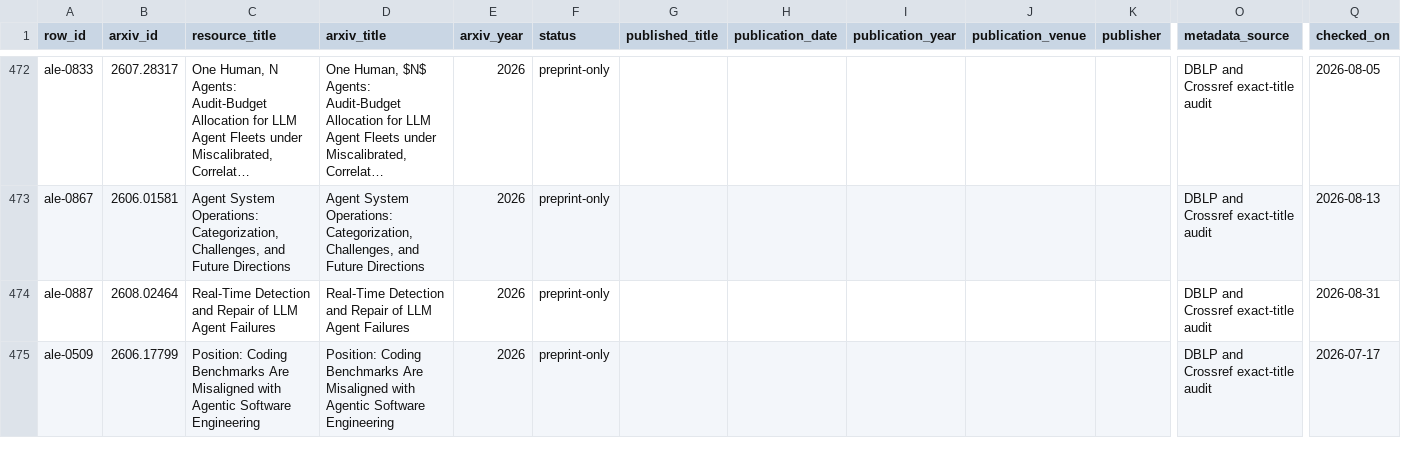
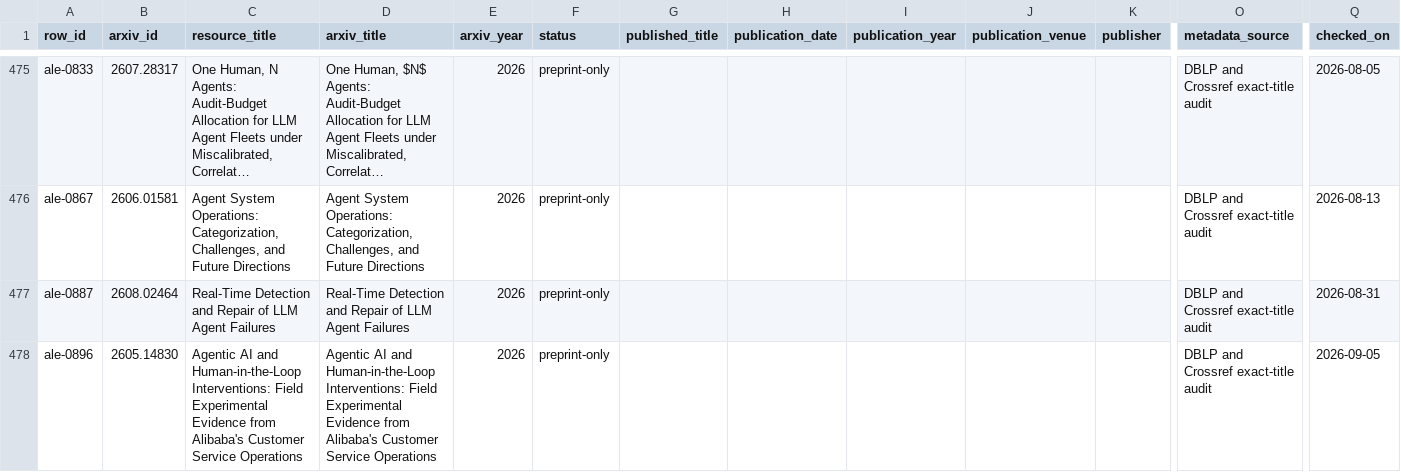
Before and after one commit to ChaoYue0307/awesome-loop-engineering, a CSV file: data/arxiv_publication_audit.csv, drawn as a sheet; only a part is shown, gaps mark what is left out; the shorter side is filled out with more unchanged rows; long unchanged cells end in …; rows hold the shown columns only; the diff covers the shown part only; the diff names each change by its address in the sheet, - before the commit and + after, or states it on an @@ line.

Commit message:
Add 6 verified resources, passing 1000 (995 to 1001)
Sweep targeted two angles the list covered thinly despite both sitting in
the loop contract: human escalation and loop budget. Every arXiv id was
checked against its abs page and every title matched.

- 1001 rows; render 484,306 bytes (7,214 under the project budget)
- Source audit: 937 ok, 51 local, 13 restricted, 0 broken
- Four on escalation and oversight, including a position paper arguing
  agent designs erode the cognitive capacity human oversight depends on,
  and a randomized field experiment on Taobao where deployment cut chat
  duration but lowered ratings on the chats the agent handled
- Two on budget: whether planning and verification earn their tokens
  across 14 budget tiers, and where tokens actually go in agentic coding
  (about 1000x code chat, input-dominated)
- The count crosses into four digits for the first time. The social card
  was re-rendered and the stat row inspected: 1001 sits clear of the
  divider with no collision

```diff
--- a/data/arxiv_publication_audit.csv
+++ b/data/arxiv_publication_audit.csv
+row 478: ale-0896 | 2605.14830 | Agentic AI and Human-in-the-Loop Interventions: Field Experimental Evidence from Alibaba's Customer Service Operations | Agentic AI and Human-in-the-Loop Interventions: Field Experimental Evidence from Alibaba's Customer Service Operations | 2026 | preprint-only |  |  |  |  |  | DBLP and Crossref exact-title audit | 2026-09-05
```
Also changed, not shown: 5 added rows elsewhere in this file, 25 other files.
